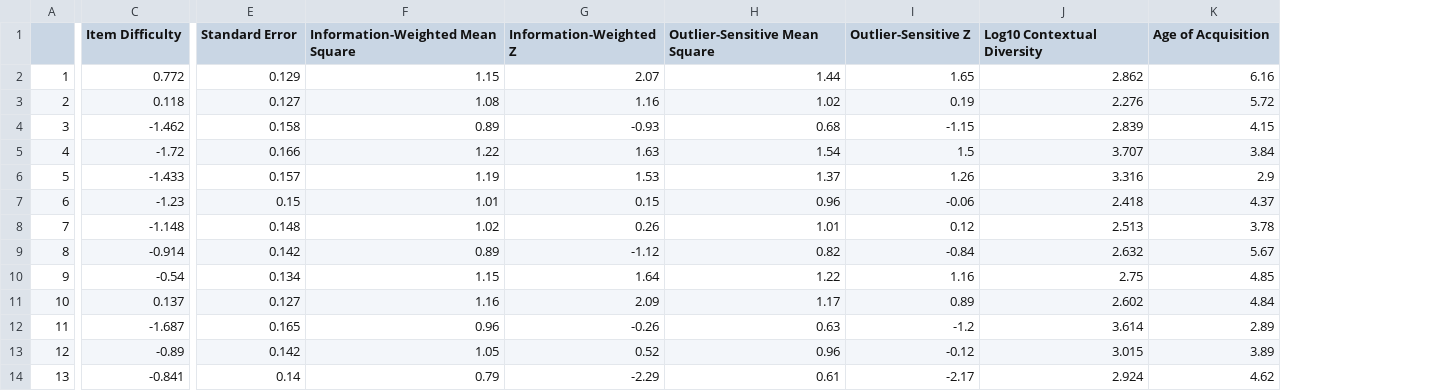
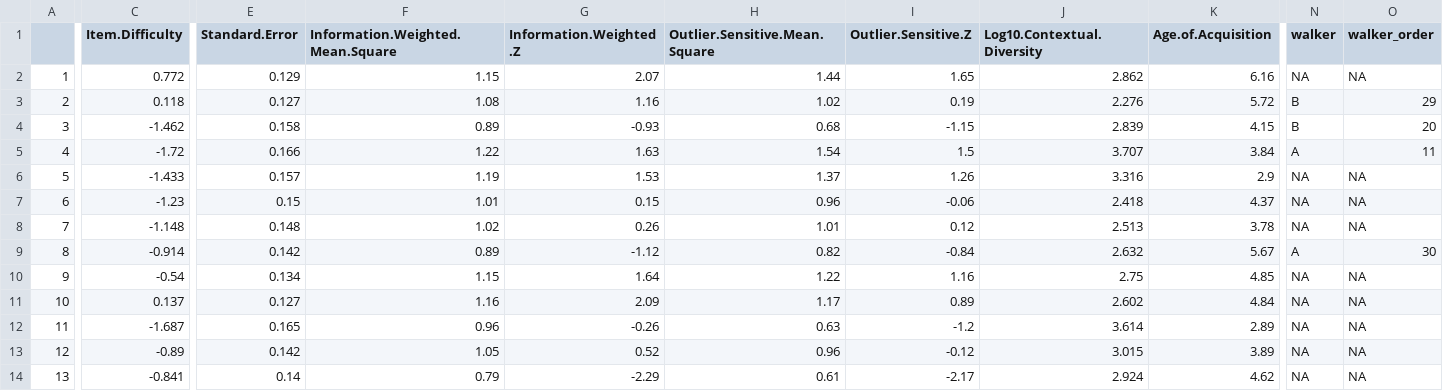
Before and after one commit to william-hula/acom, a CSV file: data/item_difficulty.csv, drawn as a sheet; only a part is shown, gaps mark what is left out; the diff covers the shown part only; the diff names each change by its address in the sheet, - before the commit and + after, or states it on an @@ line.

Commit message:
walker short form

```diff
--- a/data/item_difficulty.csv
+++ b/data/item_difficulty.csv
+column N (walker), rows 2-14: NA | B | B | A | NA | NA | NA | A | NA | NA | NA | NA | NA
+column O (walker_order), rows 2-14: NA | 29 | 20 | 11 | NA | NA | NA | 30 | NA | NA | NA | NA | NA
-C1: Item Difficulty
+C1: Item.Difficulty
-E1: Standard Error
+E1: Standard.Error
-F1: Information-Weighted Mean Square
+F1: Information.Weighted.Mean.Square
-G1: Information-Weighted Z
+G1: Information.Weighted.Z
-H1: Outlier-Sensitive Mean Square
+H1: Outlier.Sensitive.Mean.Square
-I1: Outlier-Sensitive Z
+I1: Outlier.Sensitive.Z
-J1: Log10 Contextual Diversity
+J1: Log10.Contextual.Diversity
-K1: Age of Acquisition
+K1: Age.of.Acquisition
```
Also changed, not shown: 1 edited cell elsewhere in this file, 5 other files.
